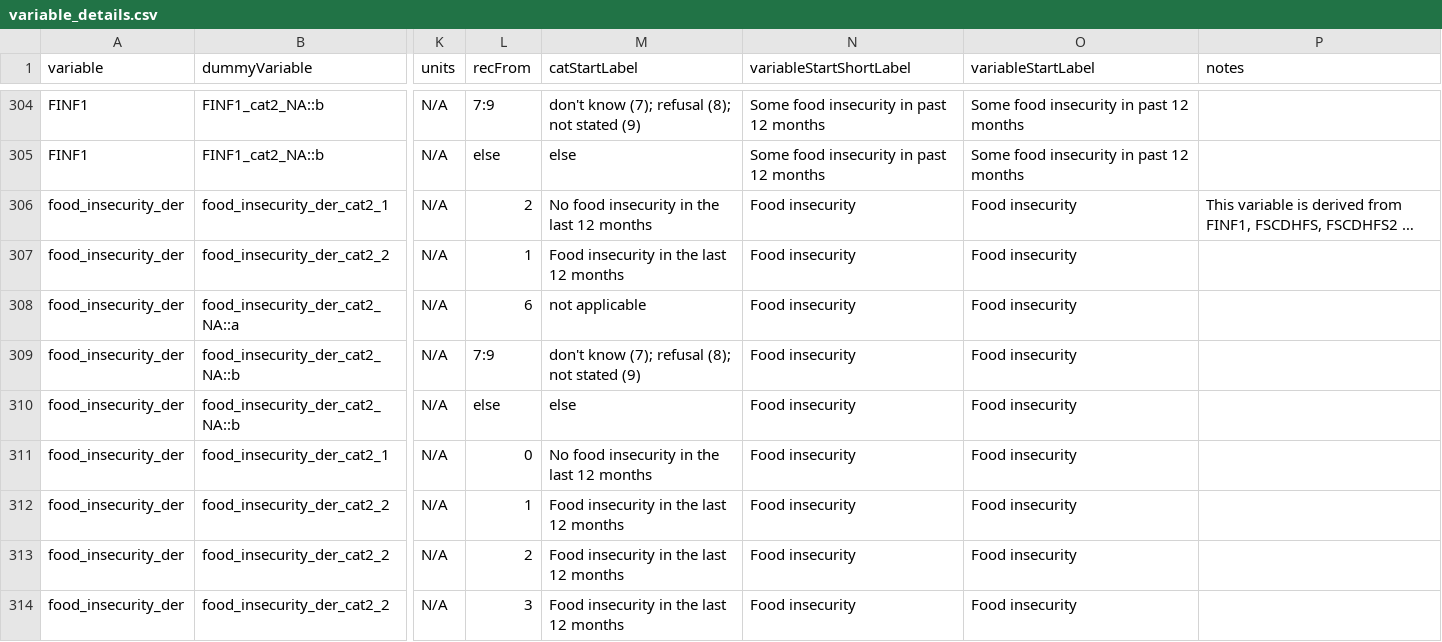
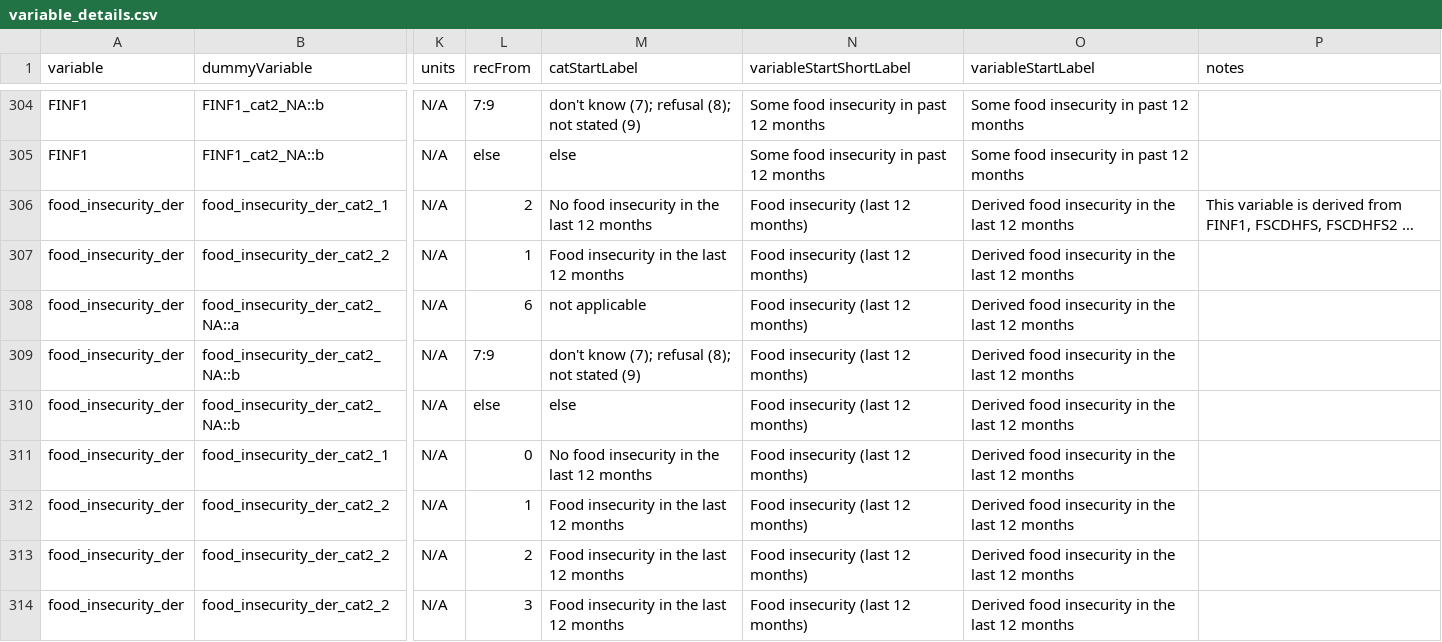
Before and after one commit to Big-Life-Lab/cchsflow, a CSV file: inst/extdata/variable_details.csv, drawn as a sheet; only a part is shown, gaps mark what is left out; long unchanged cells end in …; the diff covers the shown part only; the diff names each change by its address in the sheet, - before the commit and + after, or states it on an @@ line.

Commit message:
[Refactor] update labels

```diff
--- a/inst/extdata/variable_details.csv
+++ b/inst/extdata/variable_details.csv
-N306:N314 (variableStartShortLabel): Food insecurity
+N306:N314 (variableStartShortLabel): Food insecurity (last 12 months)
-O306:O314 (variableStartLabel): Food insecurity
+O306:O314 (variableStartLabel): Derived food insecurity in the last 12 months
```
Also changed, not shown: 47 edited cells elsewhere in this file, inst/extdata/variables.csv, 2 other files.
